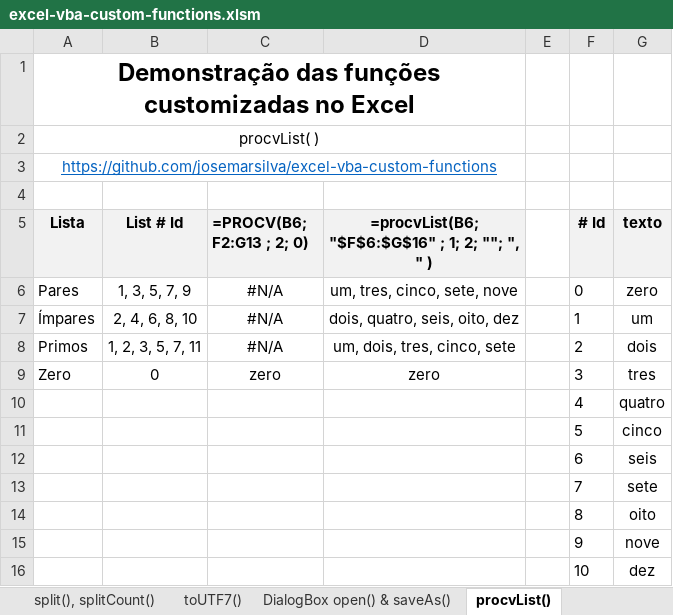
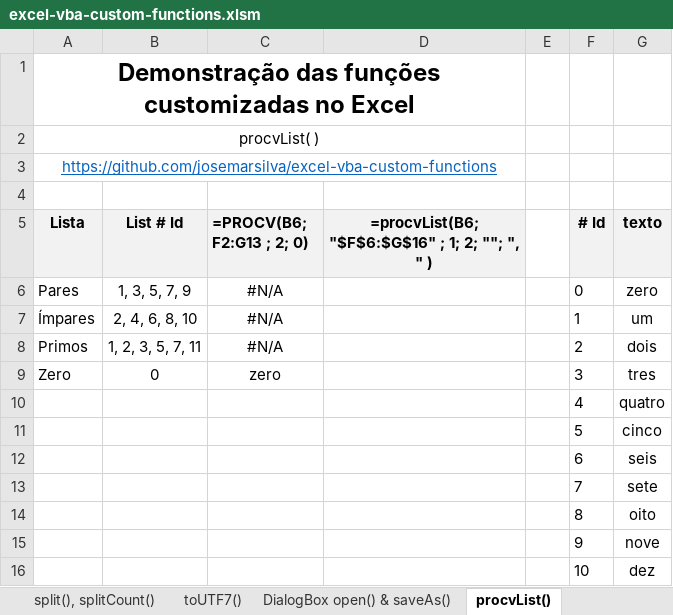
Before and after one commit to josemarsilva/excel-vba-custom-functions, an Excel workbook: src/excel-vba-custom-functions.xlsm, sheet procvList(), drawn as a sheet; values as stored, in another font and other column widths than the file's, no borders; charts and pictures not drawn; the diff names each change by its address in the sheet, - before the commit and + after, or states it on an @@ line.

```diff
--- a/src/excel-vba-custom-functions.xlsm (sheet procvList())
+++ b/src/excel-vba-custom-functions.xlsm (sheet procvList())
-D6: um, tres, cinco, sete, nove
+D6: (empty)
-D7: dois, quatro, seis, oito, dez
+D7: (empty)
-D8: um, dois, tres, cinco, sete
+D8: (empty)
-D9: zero
+D9: (empty)
```
Also changed, not shown: sheet DialogBox open() & saveAs(), other sheet tabs, charts or pictures.
